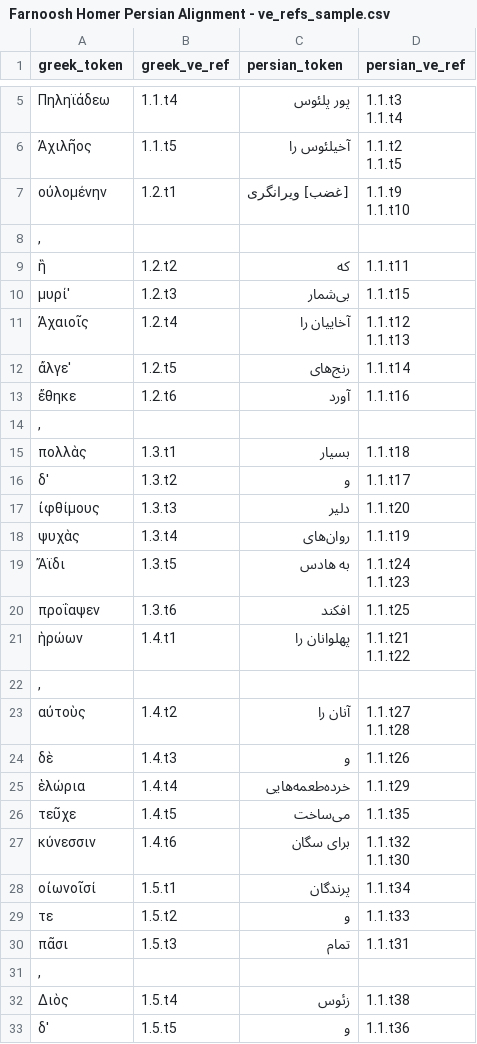
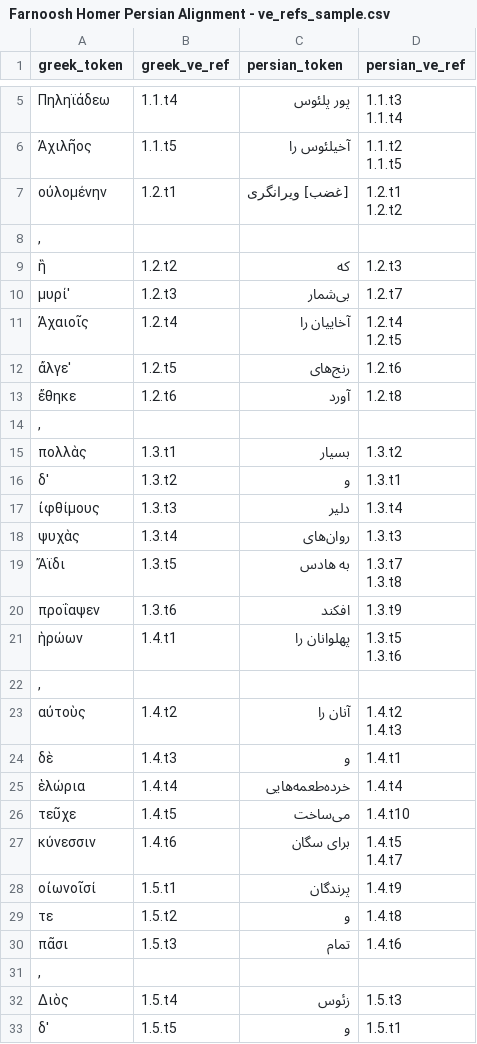
Before and after one commit to scaife-viewer/beyond-translation-site, a CSV file: backend/data/raw/homer-farnoosh/Farnoosh Homer Persian Alignment - ve_refs_sample.csv, drawn as a sheet; only a part is shown, gaps mark what is left out; the diff covers the shown part only.

Commit message:
Update alignments (manually)

```diff
--- a/backend/data/raw/homer-farnoosh/Farnoosh Homer Persian Alignment - ve_refs_sample.csv
+++ b/backend/data/raw/homer-farnoosh/Farnoosh Homer Persian Alignment - ve_refs_sample.csv
@@ -9,34 +9,34 @@ greek_token,greek_ve_ref,persian_token,persian_ve_ref
 1.1.t5"
-οὐλομένην,1.2.t1,[غضب] ویرانگری,"1.1.t9
-1.1.t10"
+οὐλομένην,1.2.t1,[غضب] ویرانگری,"1.2.t1
+1.2.t2"
 ",",,,
-ἣ,1.2.t2,که,1.1.t11
-μυρί',1.2.t3,بی‌شمار,1.1.t15
-Ἀχαιοῖς,1.2.t4,آخاییان را,"1.1.t12
-1.1.t13"
-ἄλγε',1.2.t5,رنج‌های,1.1.t14
-ἔθηκε,1.2.t6,آورد,1.1.t16
+ἣ,1.2.t2,که,1.2.t3
+μυρί',1.2.t3,بی‌شمار,1.2.t7
+Ἀχαιοῖς,1.2.t4,آخاییان را,"1.2.t4
+1.2.t5"
+ἄλγε',1.2.t5,رنج‌های,1.2.t6
+ἔθηκε,1.2.t6,آورد,1.2.t8
 ",",,,
-πολλὰς,1.3.t1,بسیار,1.1.t18
-δ',1.3.t2,و,1.1.t17
-ἰφθίμους,1.3.t3,دلیر,1.1.t20
-ψυχὰς,1.3.t4,روان‌های,1.1.t19
-Ἄϊδι,1.3.t5,به هادس,"1.1.t24
-1.1.t23"
-προΐαψεν,1.3.t6,افکند,1.1.t25
-ἡρώων,1.4.t1,پهلوانان را,"1.1.t21
-1.1.t22"
+πολλὰς,1.3.t1,بسیار,1.3.t2
+δ',1.3.t2,و,1.3.t1
+ἰφθίμους,1.3.t3,دلیر,1.3.t4
+ψυχὰς,1.3.t4,روان‌های,1.3.t3
+Ἄϊδι,1.3.t5,به هادس,"1.3.t7
+1.3.t8"
+προΐαψεν,1.3.t6,افکند,1.3.t9
+ἡρώων,1.4.t1,پهلوانان را,"1.3.t5
+1.3.t6"
 ",",,,
-αὐτοὺς,1.4.t2,آنان را,"1.1.t27
-1.1.t28"
-δὲ,1.4.t3,و,1.1.t26
-ἑλώρια,1.4.t4,خرده‌طعمه‌هایی,1.1.t29
-τεῦχε,1.4.t5,می‌ساخت,1.1.t35
-κύνεσσιν,1.4.t6,برای سگان,"1.1.t32
-1.1.t30"
-οἰωνοῖσί,1.5.t1,پرندگان,1.1.t34
-τε,1.5.t2,و,1.1.t33
-πᾶσι,1.5.t3,تمام,1.1.t31
+αὐτοὺς,1.4.t2,آنان را,"1.4.t2
+1.4.t3"
+δὲ,1.4.t3,و,1.4.t1
+ἑλώρια,1.4.t4,خرده‌طعمه‌هایی,1.4.t4
+τεῦχε,1.4.t5,می‌ساخت,1.4.t10
+κύνεσσιν,1.4.t6,برای سگان,"1.4.t5
+1.4.t7"
+οἰωνοῖσί,1.5.t1,پرندگان,1.4.t9
+τε,1.5.t2,و,1.4.t8
+πᾶσι,1.5.t3,تمام,1.4.t6
 ",",,,
-Διὸς,1.5.t4,زئوس,1.1.t38
-δ',1.5.t5,و,1.1.t36
+Διὸς,1.5.t4,زئوس,1.5.t3
+δ',1.5.t5,و,1.5.t1
```
Also changed, not shown: 14 edited cells elsewhere in this file, 1 other file.
